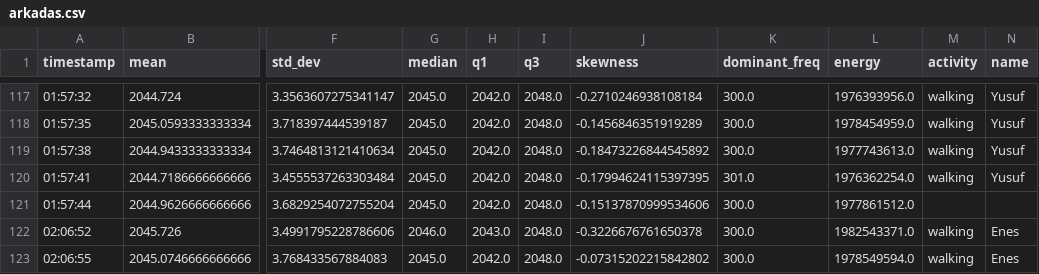
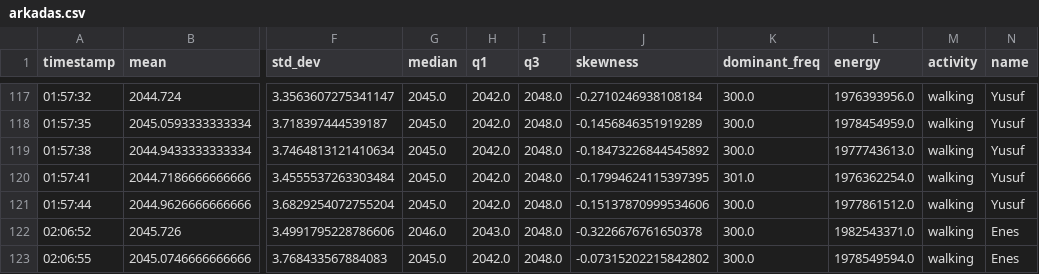
Before and after one commit to fsezgin/geophone-motion-detector, a CSV file: arkadas.csv, drawn as a sheet; only a part is shown, gaps mark what is left out; the diff names each change by its address in the sheet, - before the commit and + after, or states it on an @@ line.

Commit message:
solved the error

```diff
--- a/arkadas.csv
+++ b/arkadas.csv
-M121 (activity): (empty)
+M121 (activity): walking
-N121 (name): (empty)
+N121 (name): Yusuf
```
